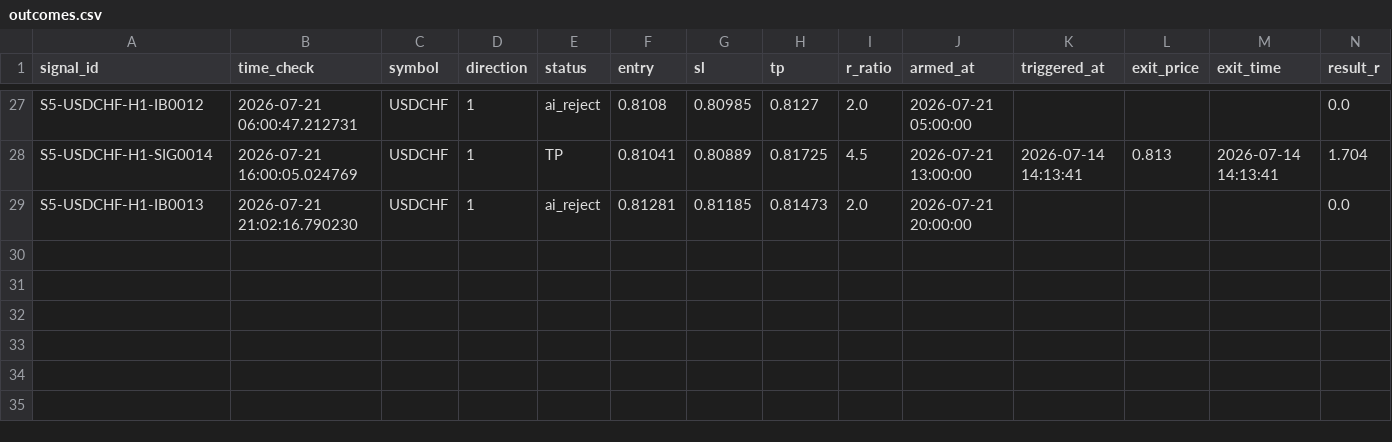
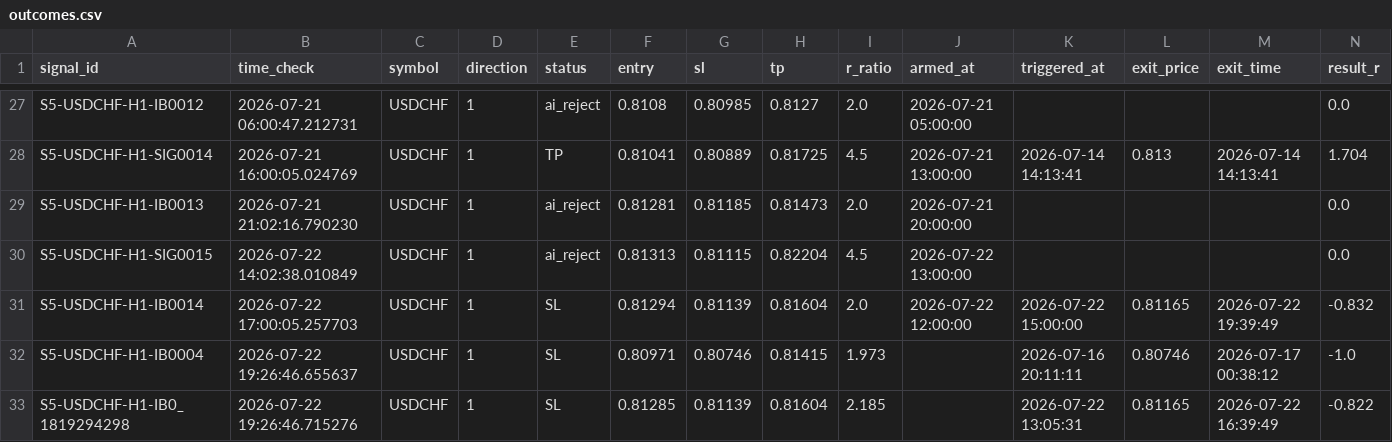
Before and after one commit to alexandrutarnicer-ai/trading-bot, a CSV file: data/live_signals/session5/outcomes.csv, drawn as a sheet; only a part is shown, gaps mark what is left out; rows hold the shown columns only; the diff names each change by its address in the sheet, - before the commit and + after, or states it on an @@ line.

Commit message:
signals

```diff
--- a/data/live_signals/session5/outcomes.csv
+++ b/data/live_signals/session5/outcomes.csv
+row 30: S5-USDCHF-H1-SIG0015 | 2026-07-22 14:02:38.010849 | USDCHF | 1 | ai_reject | 0.81313 | 0.81115 | 0.82204 | 4.5 | 2026-07-22 13:00:00 |  |  |  | 0.0
+row 31: S5-USDCHF-H1-IB0014 | 2026-07-22 17:00:05.257703 | USDCHF | 1 | SL | 0.81294 | 0.81139 | 0.81604 | 2.0 | 2026-07-22 12:00:00 | 2026-07-22 15:00:00 | 0.81165 | 2026-07-22 19:39:49 | -0.832
+row 32: S5-USDCHF-H1-IB0004 | 2026-07-22 19:26:46.655637 | USDCHF | 1 | SL | 0.80971 | 0.80746 | 0.81415 | 1.973 |  | 2026-07-16 20:11:11 | 0.80746 | 2026-07-17 00:38:12 | -1.0
+row 33: S5-USDCHF-H1-IB0_1819294298 | 2026-07-22 19:26:46.715276 | USDCHF | 1 | SL | 0.81285 | 0.81139 | 0.81604 | 2.185 |  | 2026-07-22 13:05:31 | 0.81165 | 2026-07-22 16:39:49 | -0.822
```
Also changed, not shown: data/live_signals/session11/outcomes.csv, data/live_signals/session15/outcomes.csv, 15 other files.
